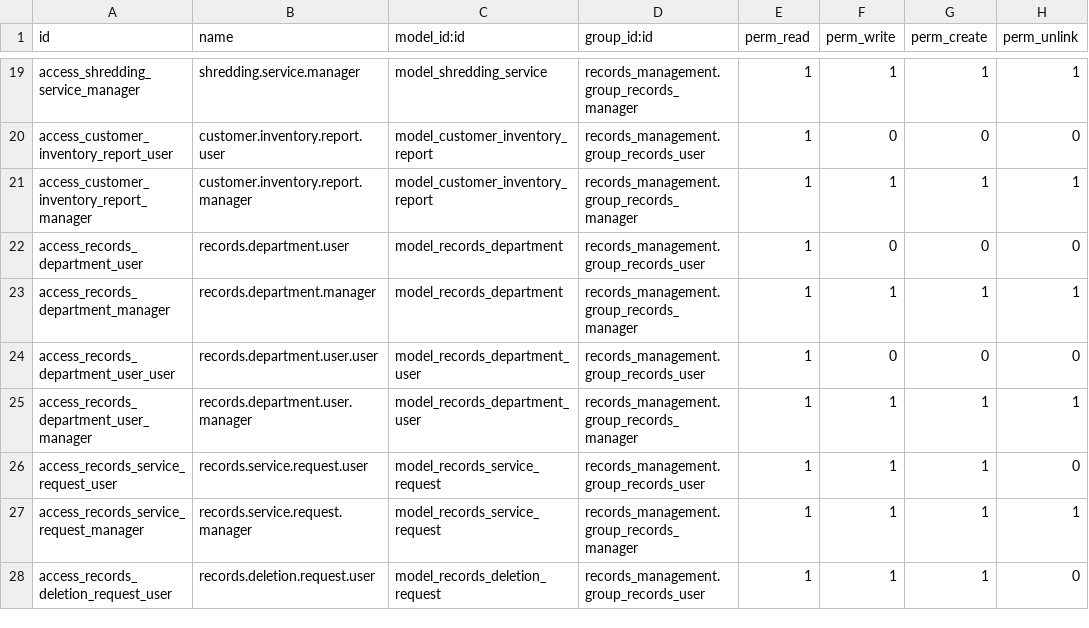
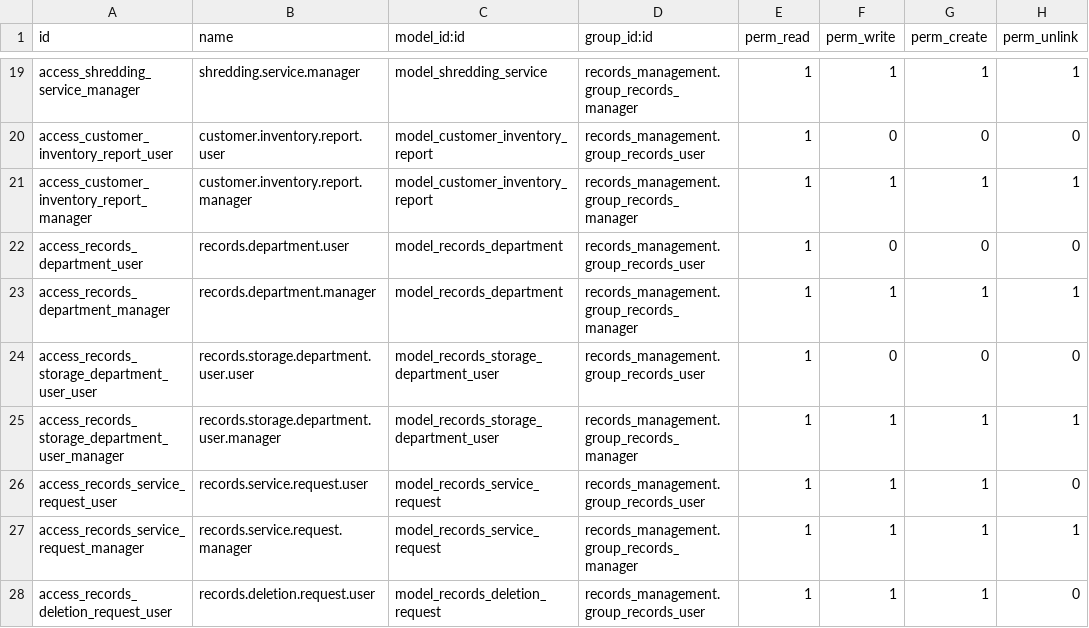
Before and after one commit to John75SunCity/ssh-git-github.com-odoo-odoo.git-18.0, a CSV file: records_management/security/ir.model.access.csv, drawn as a sheet; only a part is shown, gaps mark what is left out.

Commit message:
MAJOR: Rename model to avoid confusion (v18.0.2.49.41)
- Renamed records.department.user → records.storage.department.user
- Updated all Python references across models, controllers
- Updated security access rules with new model name
- Resolves Odoo field resolution confusion between similar model names
- The error 'Field user_id does not exist in model records.department' was caused by
  Odoo confusing the two similarly named models during field parsing
- New unique name prevents parsing conflicts in XML views

Files Updated:
- models/customer_inventory_report.py: Class name and _name field
- models/records_department.py: All field and method references
- controllers/portal.py: Model reference in user creation
- security/ir.model.access.csv: Updated access rule model names
- models/__init__.py: Updated comment with new model name

```diff
--- a/records_management/security/ir.model.access.csv
+++ b/records_management/security/ir.model.access.csv
@@ -23,4 +23,4 @@ access_records_department_user,records.department.user,model_records_department,
 access_records_department_manager,records.department.manager,model_records_department,records_management.group_records_manager,1,1,1,1
-access_records_department_user_user,records.department.user.user,model_records_department_user,records_management.group_records_user,1,0,0,0
-access_records_department_user_manager,records.department.user.manager,model_records_department_user,records_management.group_records_manager,1,1,1,1
+access_records_storage_department_user_user,records.storage.department.user.user,model_records_storage_department_user,records_management.group_records_user,1,0,0,0
+access_records_storage_department_user_manager,records.storage.department.user.manager,model_records_storage_department_user,records_management.group_records_manager,1,1,1,1
 access_records_service_request_user,records.service.request.user,model_records_service_request,records_management.group_records_user,1,1,1,0
```
Also changed, not shown: 5 other files.
